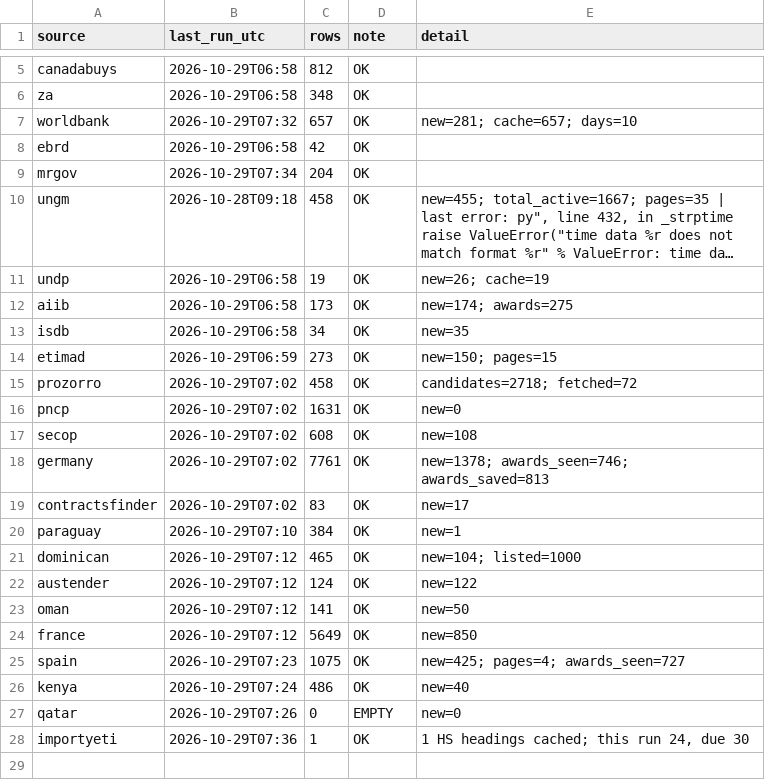
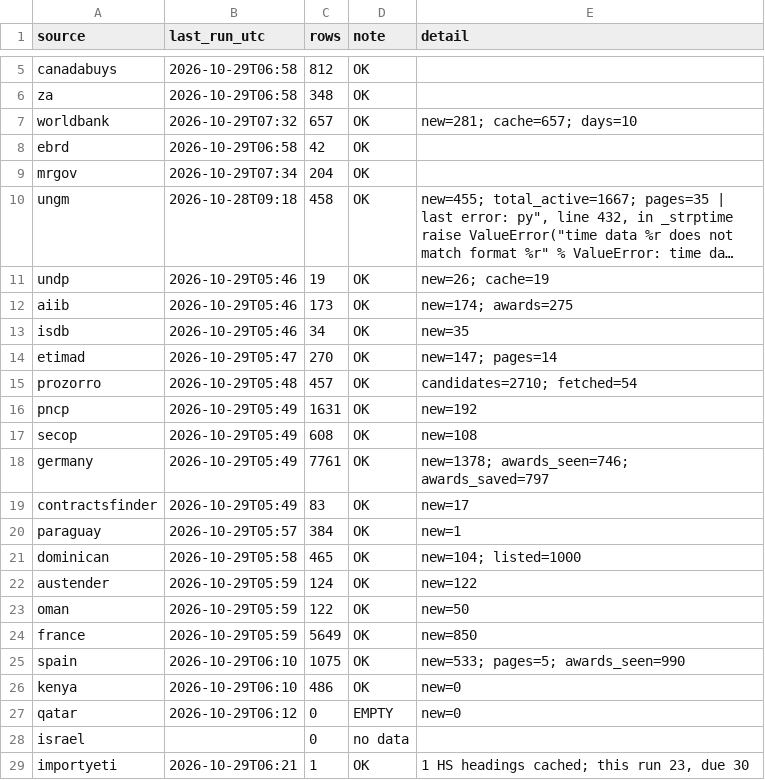
Before and after one commit to etaram/commodity-feeder, a CSV file: data/leads/status.csv, drawn as a sheet; only a part is shown, gaps mark what is left out; long unchanged cells end in …; addresses are those after the commit; the diff names each change by its address in the sheet, - before the commit and + after, or states it on an @@ line.

```diff
--- a/data/leads/status.csv
+++ b/data/leads/status.csv
-B11:B13 (last_run_utc): 2026-10-29T06:58
+B11:B13 (last_run_utc): 2026-10-29T05:46
-B14 (last_run_utc): 2026-10-29T06:59
+B14 (last_run_utc): 2026-10-29T05:47
-C14 (rows): 273
+C14 (rows): 270
-E14 (detail): new=150; pages=15
+E14 (detail): new=147; pages=14
-B15 (last_run_utc): 2026-10-29T07:02
+B15 (last_run_utc): 2026-10-29T05:48
-C15 (rows): 458
+C15 (rows): 457
-E15 (detail): candidates=2718; fetched=72
+E15 (detail): candidates=2710; fetched=54
-B16:B19 (last_run_utc): 2026-10-29T07:02
+B16:B19 (last_run_utc): 2026-10-29T05:49
-E16 (detail): new=0
+E16 (detail): new=192
-E18 (detail): new=1378; awards_seen=746; awards_saved=813
+E18 (detail): new=1378; awards_seen=746; awards_saved=797
-B20 (last_run_utc): 2026-10-29T07:10
+B20 (last_run_utc): 2026-10-29T05:57
-B21 (last_run_utc): 2026-10-29T07:12
+B21 (last_run_utc): 2026-10-29T05:58
-B22:B24 (last_run_utc): 2026-10-29T07:12
+B22:B24 (last_run_utc): 2026-10-29T05:59
-C23 (rows): 141
+C23 (rows): 122
-B25 (last_run_utc): 2026-10-29T07:23
+B25 (last_run_utc): 2026-10-29T06:10
-E25 (detail): new=425; pages=4; awards_seen=727
+E25 (detail): new=533; pages=5; awards_seen=990
-B26 (last_run_utc): 2026-10-29T07:24
+B26 (last_run_utc): 2026-10-29T06:10
-E26 (detail): new=40
+E26 (detail): new=0
-B27 (last_run_utc): 2026-10-29T07:26
+B27 (last_run_utc): 2026-10-29T06:12
+row 28: israel |  | 0 | no data
-B29 (last_run_utc): 2026-10-29T07:36
+B29 (last_run_utc): 2026-10-29T06:21
-E29 (detail): 1 HS headings cached; this run 24, due 30
+E29 (detail): 1 HS headings cached; this run 23, due 30
```
Also changed, not shown: data/leads/countries.csv, data/leads/sectors.csv, 42 other files.
